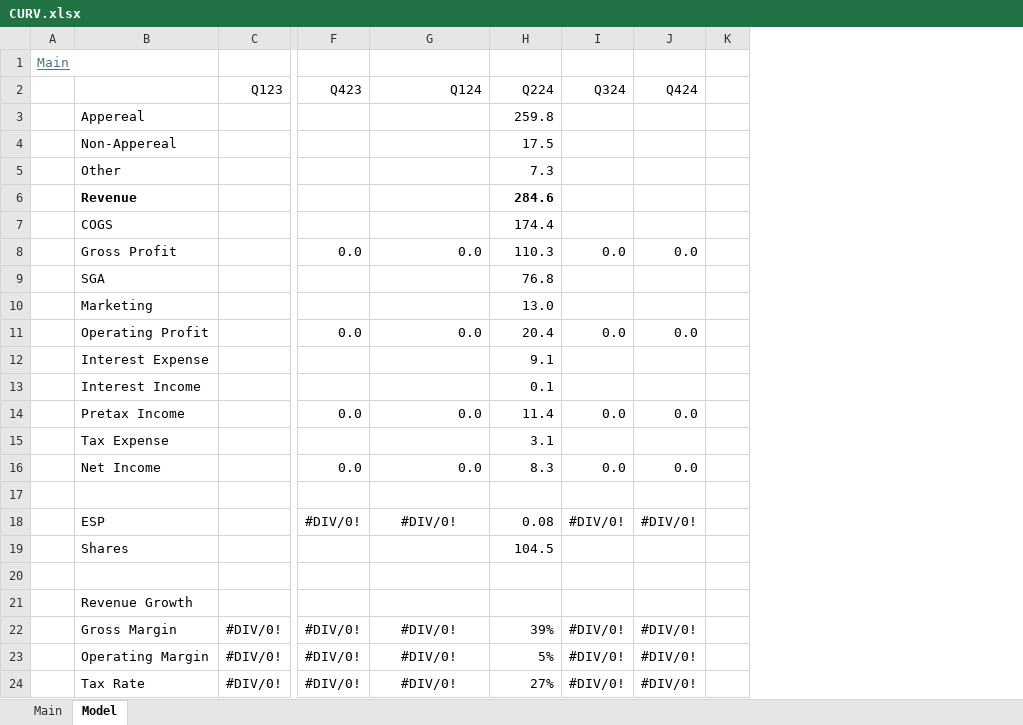
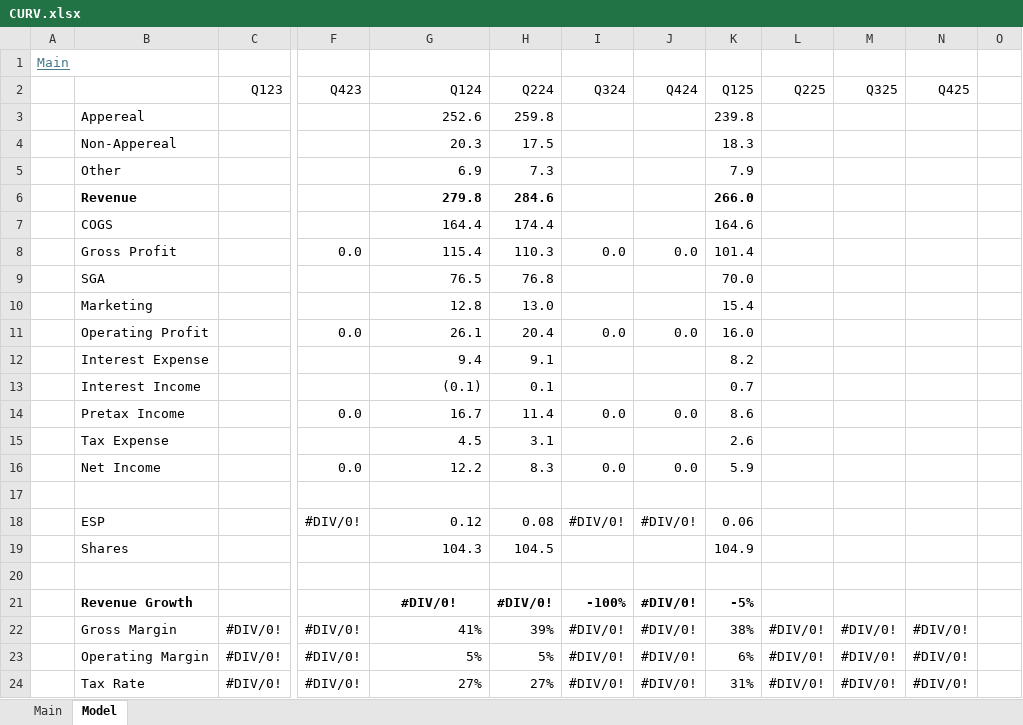
Before and after one commit to oscarsettje/Models, an Excel workbook: CURV.xlsx, sheet Model, drawn as a sheet; only a part is shown, gaps mark what is left out; values as stored, in another font and other column widths than the file's, no borders; the diff names each change by its address in the sheet, - before the commit and + after, or states it on an @@ line.

```diff
--- a/CURV.xlsx (sheet Model)
+++ b/CURV.xlsx (sheet Model)
+column K (Q125), rows 3-24: 239.8 | 18.3 | 7.9 | 266.0 | 164.6 | 101.4 | 70.0 | 15.4 | 16.0 | 8.2 | 0.7 | 8.6 | 2.6 | 5.9 |  | 0.06 | 104.9 |  | -5% | 38% | 6% | 31%
+column L (Q225), rows 22-24: all #DIV/0!
+column M (Q325), rows 22-24: all #DIV/0!
+column N (Q425), rows 22-24: all #DIV/0!
-G3 (Q124): (empty)
+G3 (Q124): 252.6
-G4 (Q124): (empty)
+G4 (Q124): 20.3
-G5 (Q124): (empty)
+G5 (Q124): 6.9
-G6 (Q124): (empty)
+G6 (Q124): 279.8
-G7 (Q124): (empty)
+G7 (Q124): 164.4
-G8 (Q124): 0.0
+G8 (Q124): 115.4
-G9 (Q124): (empty)
+G9 (Q124): 76.5
-G10 (Q124): (empty)
+G10 (Q124): 12.8
-G11 (Q124): 0.0
+G11 (Q124): 26.1
-G12 (Q124): (empty)
+G12 (Q124): 9.4
-G13 (Q124): (empty)
+G13 (Q124): (0.1)
-G14 (Q124): 0.0
+G14 (Q124): 16.7
-G15 (Q124): (empty)
+G15 (Q124): 4.5
-G16 (Q124): 0.0
+G16 (Q124): 12.2
-G18 (Q124): #DIV/0!
+G18 (Q124): 0.12
-G18 alignment: center
+G18 alignment: right
-G19 (Q124): (empty)
+G19 (Q124): 104.3
-B21 bold: off
+B21 bold: on
-G21 (Q124): (empty)
+G21 (Q124): #DIV/0!
-H21 (Q224): (empty)
+H21 (Q224): #DIV/0!
-I21 (Q324): (empty)
+I21 (Q324): -100%
-J21 (Q424): (empty)
+J21 (Q424): #DIV/0!
-G22 (Q124): #DIV/0!
+G22 (Q124): 41%
-G22:G24 alignment: center
+G22:G24 alignment: right
-G23 (Q124): #DIV/0!
+G23 (Q124): 5%
-G24 (Q124): #DIV/0!
+G24 (Q124): 27%
```
Also changed, not shown: sheet Main, formulas that keep their value, BABA.xlsx, CMCSA.xlsx, 5 other files.
